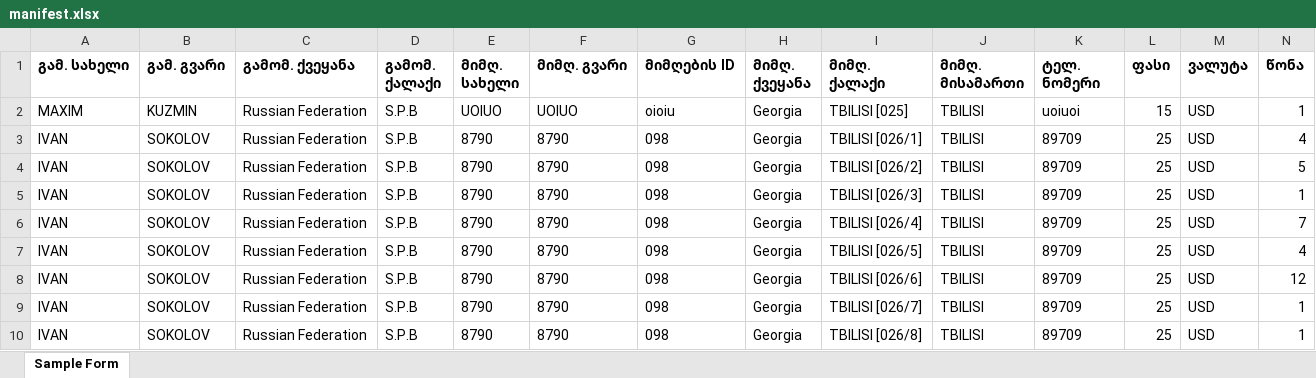
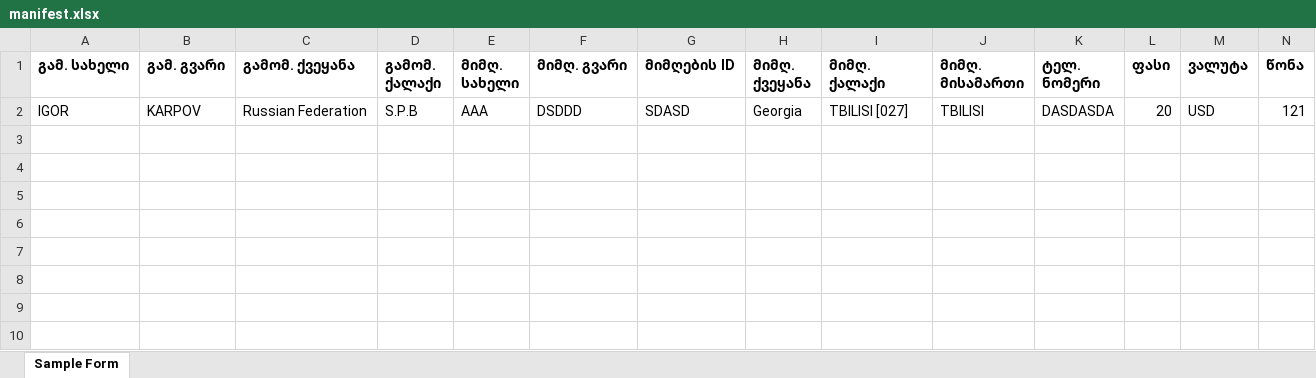
Before and after one commit to hardingeron/site, an Excel workbook: manifest.xlsx, sheet Sample Form, drawn as a sheet; values as stored, in another font and other column widths than the file's, no borders; removed rows and columns are numbered as before the commit, all else as after; the diff names each change by its address in the sheet, - before the commit and + after, or states it on an @@ line.

```diff
--- a/manifest.xlsx (sheet Sample Form)
+++ b/manifest.xlsx (sheet Sample Form)
-row 2: MAXIM | KUZMIN | Russian Federation | S.P.B | UOIUO | UOIUO | oioiu | Georgia | TBILISI [025] | TBILISI | uoiuoi | 15 | USD | 1
-row 3: IVAN | SOKOLOV | Russian Federation | S.P.B | 8790 | 8790 | 098 | Georgia | TBILISI [026/1] | TBILISI | 89709 | 25 | USD | 4
-row 4: IVAN | SOKOLOV | Russian Federation | S.P.B | 8790 | 8790 | 098 | Georgia | TBILISI [026/2] | TBILISI | 89709 | 25 | USD | 5
-row 5: IVAN | SOKOLOV | Russian Federation | S.P.B | 8790 | 8790 | 098 | Georgia | TBILISI [026/3] | TBILISI | 89709 | 25 | USD | 1
-row 6: IVAN | SOKOLOV | Russian Federation | S.P.B | 8790 | 8790 | 098 | Georgia | TBILISI [026/4] | TBILISI | 89709 | 25 | USD | 7
-row 7: IVAN | SOKOLOV | Russian Federation | S.P.B | 8790 | 8790 | 098 | Georgia | TBILISI [026/5] | TBILISI | 89709 | 25 | USD | 4
-row 8: IVAN | SOKOLOV | Russian Federation | S.P.B | 8790 | 8790 | 098 | Georgia | TBILISI [026/6] | TBILISI | 89709 | 25 | USD | 12
-row 9: IVAN | SOKOLOV | Russian Federation | S.P.B | 8790 | 8790 | 098 | Georgia | TBILISI [026/7] | TBILISI | 89709 | 25 | USD | 1
-row 10: IVAN | SOKOLOV | Russian Federation | S.P.B | 8790 | 8790 | 098 | Georgia | TBILISI [026/8] | TBILISI | 89709 | 25 | USD | 1
+row 2: IGOR | KARPOV | Russian Federation | S.P.B | AAA | DSDDD | SDASD | Georgia | TBILISI [027] | TBILISI | DASDASDA | 20 | USD | 121
```
Also changed, not shown: 1 other file.
